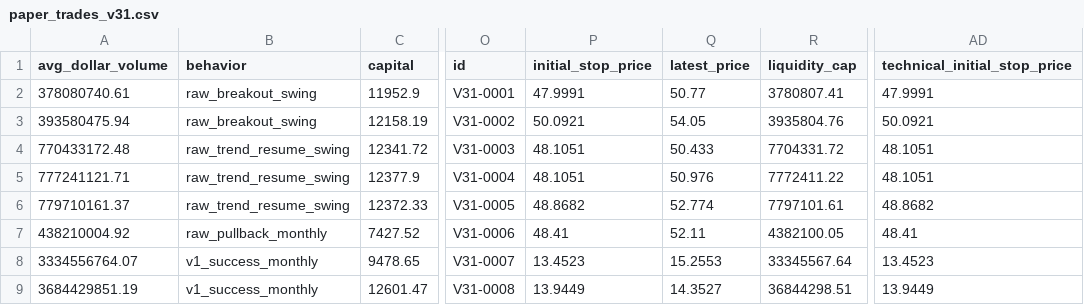
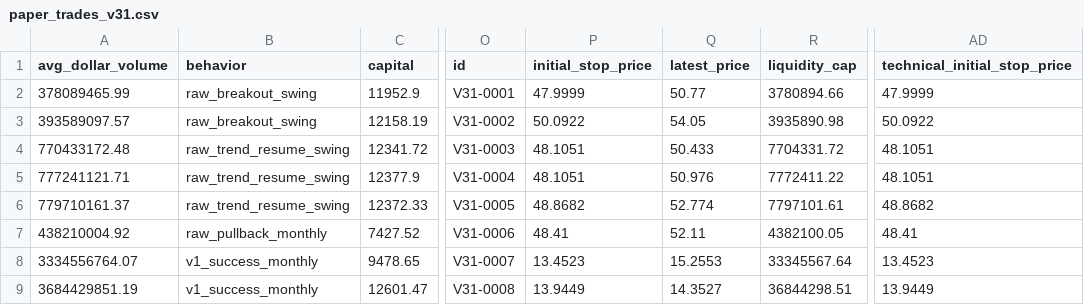
Before and after one commit to Anasmohm/strategy-testing-v2, a CSV file: reports/paper_trades_v31.csv, drawn as a sheet; only a part is shown, gaps mark what is left out; the diff names each change by its address in the sheet, - before the commit and + after, or states it on an @@ line.

```diff
--- a/reports/paper_trades_v31.csv
+++ b/reports/paper_trades_v31.csv
-A2 (avg_dollar_volume): 378080740.61
+A2 (avg_dollar_volume): 378089465.99
-P2 (initial_stop_price): 47.9991
+P2 (initial_stop_price): 47.9999
-R2 (liquidity_cap): 3780807.41
+R2 (liquidity_cap): 3780894.66
-AD2 (technical_initial_stop_price): 47.9991
+AD2 (technical_initial_stop_price): 47.9999
-A3 (avg_dollar_volume): 393580475.94
+A3 (avg_dollar_volume): 393589097.57
-P3 (initial_stop_price): 50.0921
+P3 (initial_stop_price): 50.0922
-R3 (liquidity_cap): 3935804.76
+R3 (liquidity_cap): 3935890.98
-AD3 (technical_initial_stop_price): 50.0921
+AD3 (technical_initial_stop_price): 50.0922
```
Also changed, not shown: reports/portfolio_trades.csv, 12 other files.
